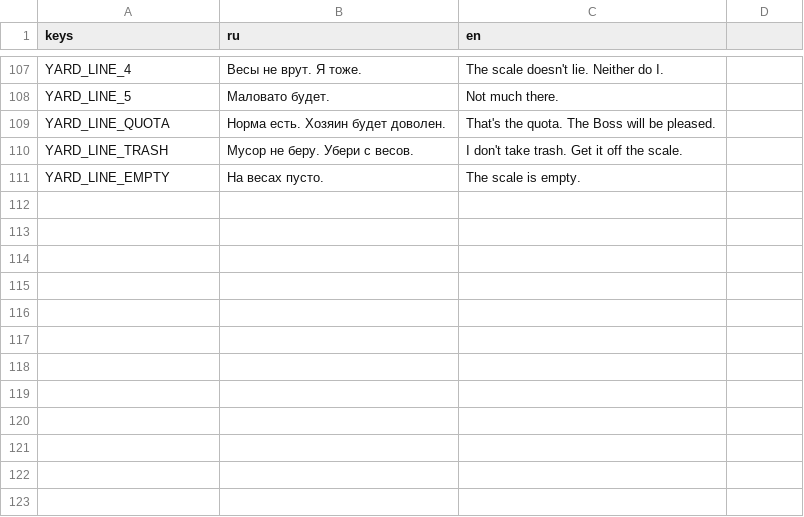
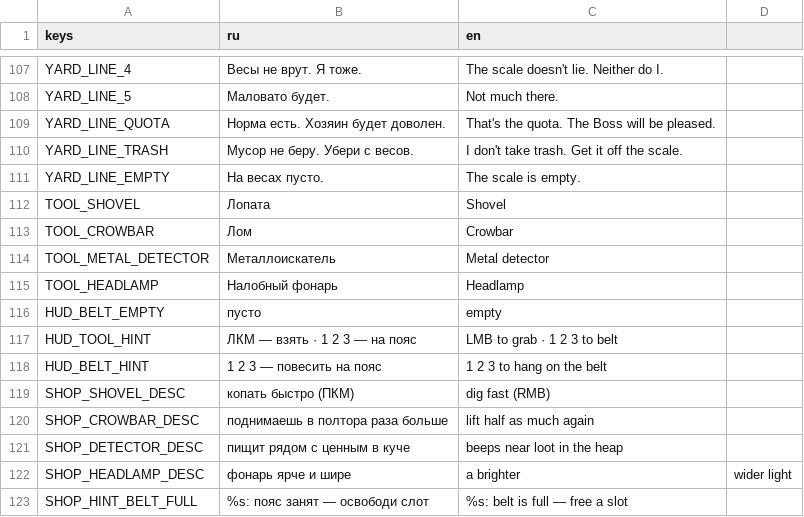
Before and after one commit to dx10dll/svalka, a CSV file: locale/strings.csv, drawn as a sheet; only a part is shown, gaps mark what is left out.

```diff
--- a/locale/strings.csv
+++ b/locale/strings.csv
@@ -111 +111,13 @@ YARD_LINE_TRASH,Мусор не беру. Убери с весов.,I don't take
 YARD_LINE_EMPTY,На весах пусто.,The scale is empty.
+TOOL_SHOVEL,Лопата,Shovel
+TOOL_CROWBAR,Лом,Crowbar
+TOOL_METAL_DETECTOR,Металлоискатель,Metal detector
+TOOL_HEADLAMP,Налобный фонарь,Headlamp
+HUD_BELT_EMPTY,пусто,empty
+HUD_TOOL_HINT,ЛКМ — взять · 1 2 3 — на пояс,LMB to grab · 1 2 3 to belt
+HUD_BELT_HINT,1 2 3 — повесить на пояс,1 2 3 to hang on the belt
+SHOP_SHOVEL_DESC,копать быстро (ПКМ),dig fast (RMB)
+SHOP_CROWBAR_DESC,поднимаешь в полтора раза больше,lift half as much again
+SHOP_DETECTOR_DESC,пищит рядом с ценным в куче,beeps near loot in the heap
+SHOP_HEADLAMP_DESC,фонарь ярче и шире,a brighter, wider light
+SHOP_HINT_BELT_FULL,%s: пояс занят — освободи слот,%s: belt is full — free a slot
```
Also changed, not shown: 45 other files.
